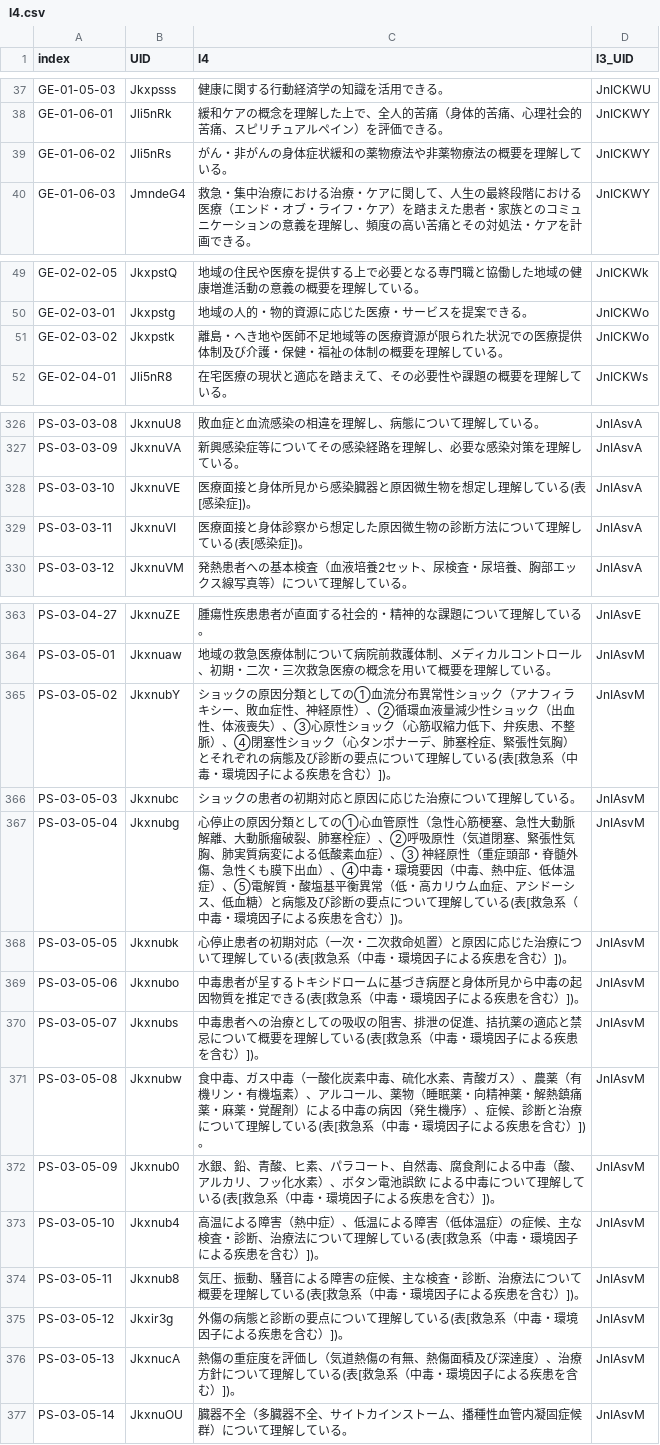
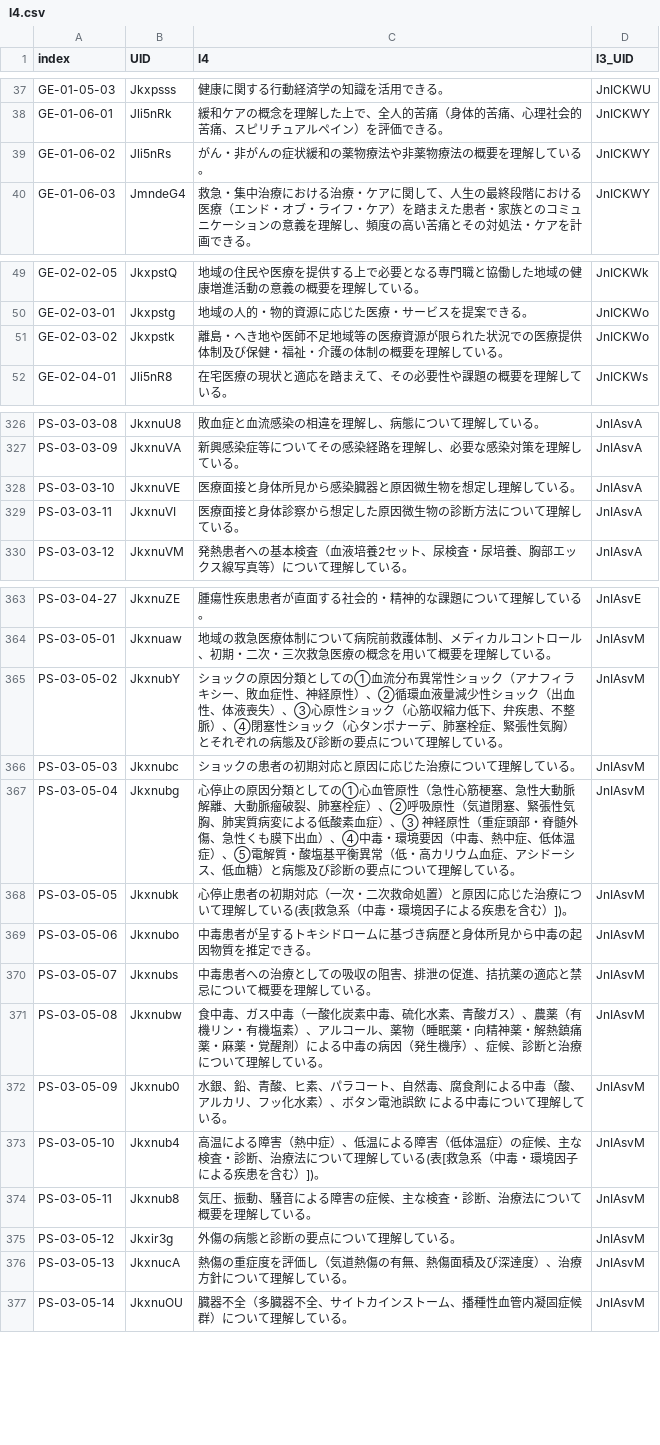
Before and after one commit to yasada0819/mcc2022-med, a CSV file: 2022/ja/outcomes/l4.csv, drawn as a sheet; only a part is shown, gaps mark what is left out; the diff covers the shown part only.

```diff
--- a/2022/ja/outcomes/l4.csv
+++ b/2022/ja/outcomes/l4.csv
@@ -38,3 +38,3 @@ GE-01-05-03,Jkxpsss,健康に関する行動経済学の知識を活用できる
 GE-01-06-01,Jli5nRk,緩和ケアの概念を理解した上で、全人的苦痛（身体的苦痛、心理社会的苦痛、スピリチュアルペイン）を評価できる。,JnICKWY
-GE-01-06-02,Jli5nRs,がん・非がんの身体症状緩和の薬物療法や非薬物療法の概要を理解している。,JnICKWY
+GE-01-06-02,Jli5nRs,がん・非がんの症状緩和の薬物療法や非薬物療法の概要を理解している。,JnICKWY
 GE-01-06-03,JmndeG4,救急・集中治療における治療・ケアに関して、人生の最終段階における医療（エンド・オブ・ライフ・ケア）を踏まえた患者・家族とのコミュニケーションの意義を理解し、頻度の高い苦痛とその対処法・ケアを計画できる。,JnICKWY
@@ -50,3 +50,3 @@ GE-02-02-05,JkxpstQ,地域の住民や医療を提供する上で必要となる
 GE-02-03-01,Jkxpstg,地域の人的・物的資源に応じた医療・サービスを提案できる。,JnICKWo
-GE-02-03-02,Jkxpstk,離島・へき地や医師不足地域等の医療資源が限られた状況での医療提供体制及び介護・保健・福祉の体制の概要を理解している。,JnICKWo
+GE-02-03-02,Jkxpstk,離島・へき地や医師不足地域等の医療資源が限られた状況での医療提供体制及び保健・福祉・介護の体制の概要を理解している。,JnICKWo
 GE-02-04-01,Jli5nR8,在宅医療の現状と適応を踏まえて、その必要性や課題の概要を理解している。,JnICKWs
@@ -327,4 +327,4 @@ PS-03-03-08,JkxnuU8,敗血症と血流感染の相違を理解し、病態につ
 PS-03-03-09,JkxnuVA,新興感染症等についてその感染経路を理解し、必要な感染対策を理解している。,JnIAsvA
-PS-03-03-10,JkxnuVE,医療面接と身体所見から感染臓器と原因微生物を想定し理解している(表[感染症])。,JnIAsvA
-PS-03-03-11,JkxnuVI,医療面接と身体診察から想定した原因微生物の診断方法について理解している(表[感染症])。,JnIAsvA
+PS-03-03-10,JkxnuVE,医療面接と身体所見から感染臓器と原因微生物を想定し理解している。,JnIAsvA
+PS-03-03-11,JkxnuVI,医療面接と身体診察から想定した原因微生物の診断方法について理解している。,JnIAsvA
 PS-03-03-12,JkxnuVM,発熱患者への基本検査（血液培養2セット、尿検査・尿培養、胸部エックス線写真等）について理解している。,JnIAsvA
@@ -364,14 +364,14 @@ PS-03-04-27,JkxnuZE,腫瘍性疾患患者が直面する社会的・精神的な
 PS-03-05-01,Jkxnuaw,地域の救急医療体制について病院前救護体制、メディカルコントロール、初期・二次・三次救急医療の概念を用いて概要を理解している。,JnIAsvM
-PS-03-05-02,JkxnubY,ショックの原因分類としての①血流分布異常性ショック（アナフィラキシー、敗血症性、神経原性）、②循環血液量減少性ショック（出血性、体液喪失）、③心原性ショック（心筋収縮力低下、弁疾患、不整脈）、④閉塞性ショック（心タンポナーデ、肺塞栓症、緊張性気胸）とそれぞれの病態及び診断の要点について理解している(表[救急系（中毒・環境因子による疾患を含む）])。,JnIAsvM
+PS-03-05-02,JkxnubY,ショックの原因分類としての①血流分布異常性ショック（アナフィラキシー、敗血症性、神経原性）、②循環血液量減少性ショック（出血性、体液喪失）、③心原性ショック（心筋収縮力低下、弁疾患、不整脈）、④閉塞性ショック（心タンポナーデ、肺塞栓症、緊張性気胸）とそれぞれの病態及び診断の要点について理解している。,JnIAsvM
 PS-03-05-03,Jkxnubc,ショックの患者の初期対応と原因に応じた治療について理解している。,JnIAsvM
-PS-03-05-04,Jkxnubg,心停止の原因分類としての①心血管原性（急性心筋梗塞、急性大動脈解離、大動脈瘤破裂、肺塞栓症）、②呼吸原性（気道閉塞、緊張性気胸、肺実質病変による低酸素血症）、③ 神経原性（重症頭部・脊髄外傷、急性くも膜下出血）、④中毒・環境要因（中毒、熱中症、低体温症）、⑤電解質・酸塩基平衡異常（低・高カリウム血症、アシドーシス、低血糖）と病態及び診断の要点について理解している(表[救急系（中毒・環境因子による疾患を含む）])。,JnIAsvM
+PS-03-05-04,Jkxnubg,心停止の原因分類としての①心血管原性（急性心筋梗塞、急性大動脈解離、大動脈瘤破裂、肺塞栓症）、②呼吸原性（気道閉塞、緊張性気胸、肺実質病変による低酸素血症）、③ 神経原性（重症頭部・脊髄外傷、急性くも膜下出血）、④中毒・環境要因（中毒、熱中症、低体温症）、⑤電解質・酸塩基平衡異常（低・高カリウム血症、アシドーシス、低血糖）と病態及び診断の要点について理解している。,JnIAsvM
 PS-03-05-05,Jkxnubk,心停止患者の初期対応（一次・二次救命処置）と原因に応じた治療について理解している(表[救急系（中毒・環境因子による疾患を含む）])。,JnIAsvM
-PS-03-05-06,Jkxnubo,中毒患者が呈するトキシドロームに基づき病歴と身体所見から中毒の起因物質を推定できる(表[救急系（中毒・環境因子による疾患を含む）])。,JnIAsvM
-PS-03-05-07,Jkxnubs,中毒患者への治療としての吸収の阻害、排泄の促進、拮抗薬の適応と禁忌について概要を理解している(表[救急系（中毒・環境因子による疾患を含む）])。,JnIAsvM
-PS-03-05-08,Jkxnubw,食中毒、ガス中毒（一酸化炭素中毒、硫化水素、青酸ガス）、農薬（有機リン・有機塩素）、アルコール、薬物（睡眠薬・向精神薬・解熱鎮痛薬・麻薬・覚醒剤）による中毒の病因（発生機序）、症候、診断と治療について理解している(表[救急系（中毒・環境因子による疾患を含む）])。,JnIAsvM
-PS-03-05-09,Jkxnub0,水銀、鉛、青酸、ヒ素、パラコート、自然毒、腐食剤による中毒（酸、アルカリ、フッ化水素）、ボタン電池誤飲 による中毒について理解している(表[救急系（中毒・環境因子による疾患を含む）])。,JnIAsvM
+PS-03-05-06,Jkxnubo,中毒患者が呈するトキシドロームに基づき病歴と身体所見から中毒の起因物質を推定できる。,JnIAsvM
+PS-03-05-07,Jkxnubs,中毒患者への治療としての吸収の阻害、排泄の促進、拮抗薬の適応と禁忌について概要を理解している。,JnIAsvM
+PS-03-05-08,Jkxnubw,食中毒、ガス中毒（一酸化炭素中毒、硫化水素、青酸ガス）、農薬（有機リン・有機塩素）、アルコール、薬物（睡眠薬・向精神薬・解熱鎮痛薬・麻薬・覚醒剤）による中毒の病因（発生機序）、症候、診断と治療について理解している。,JnIAsvM
+PS-03-05-09,Jkxnub0,水銀、鉛、青酸、ヒ素、パラコート、自然毒、腐食剤による中毒（酸、アルカリ、フッ化水素）、ボタン電池誤飲 による中毒について理解している。,JnIAsvM
 PS-03-05-10,Jkxnub4,高温による障害（熱中症）、低温による障害（低体温症）の症候、主な検査・診断、治療法について理解している(表[救急系（中毒・環境因子による疾患を含む）])。,JnIAsvM
-PS-03-05-11,Jkxnub8,気圧、振動、騒音による障害の症候、主な検査・診断、治療法について概要を理解している(表[救急系（中毒・環境因子による疾患を含む）])。,JnIAsvM
-PS-03-05-12,Jkxir3g,外傷の病態と診断の要点について理解している(表[救急系（中毒・環境因子による疾患を含む）])。,JnIAsvM
-PS-03-05-13,JkxnucA,熱傷の重症度を評価し（気道熱傷の有無、熱傷面積及び深達度）、治療方針について理解している(表[救急系（中毒・環境因子による疾患を含む）])。,JnIAsvM
+PS-03-05-11,Jkxnub8,気圧、振動、騒音による障害の症候、主な検査・診断、治療法について概要を理解している。,JnIAsvM
+PS-03-05-12,Jkxir3g,外傷の病態と診断の要点について理解している。,JnIAsvM
+PS-03-05-13,JkxnucA,熱傷の重症度を評価し（気道熱傷の有無、熱傷面積及び深達度）、治療方針について理解している。,JnIAsvM
 PS-03-05-14,JkxnuOU,臓器不全（多臓器不全、サイトカインストーム、播種性血管内凝固症候群）について理解している。,JnIAsvM
```
Also changed, not shown: 1 edited cell elsewhere in this file, 2022/ja/outcomes/l1.csv, 2022/ja/outcomes/l2.csv, 2 other files.
